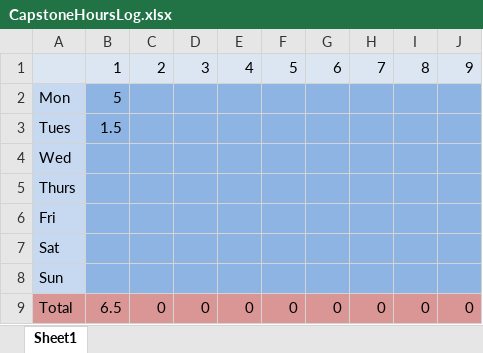
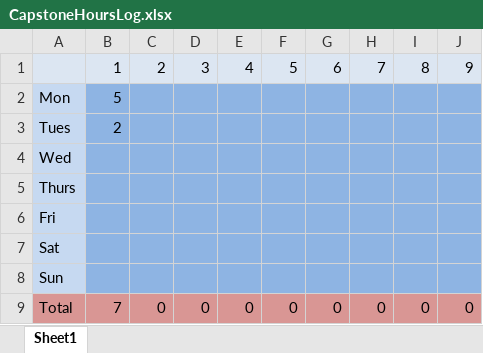
Before and after one commit to adamhomer88/Ahomer_CapstoneBioEvolve, an Excel workbook: CapstoneHoursLog.xlsx, sheet Sheet1, drawn as a sheet; values as stored, in another font and other column widths than the file's, no borders; the diff names each change by its address in the sheet, - before the commit and + after, or states it on an @@ line.

Commit message:
Update hour log.

```diff
--- a/CapstoneHoursLog.xlsx (sheet Sheet1)
+++ b/CapstoneHoursLog.xlsx (sheet Sheet1)
-B3: 1.5
+B3: 2
-B9: 6.5
+B9: 7
```
